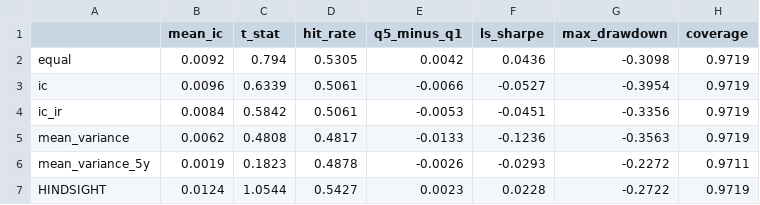
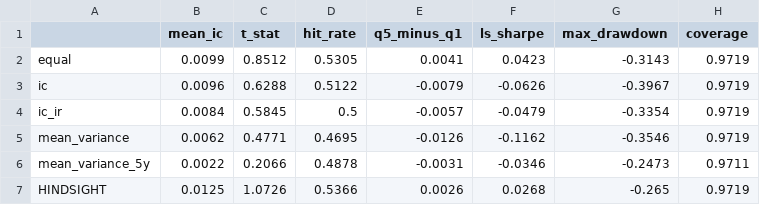
Before and after one commit to DarrenChee8/Systematic-Equity-, a CSV file: reports/m3_combination_summary.csv, drawn as a sheet.

```diff
--- a/reports/m3_combination_summary.csv
+++ b/reports/m3_combination_summary.csv
@@ -1,7 +1,7 @@
 ,mean_ic,t_stat,hit_rate,q5_minus_q1,ls_sharpe,max_drawdown,coverage
-equal,0.0092,0.794,0.5305,0.0042,0.0436,-0.3098,0.9719
-ic,0.0096,0.6339,0.5061,-0.0066,-0.0527,-0.3954,0.9719
-ic_ir,0.0084,0.5842,0.5061,-0.0053,-0.0451,-0.3356,0.9719
-mean_variance,0.0062,0.4808,0.4817,-0.0133,-0.1236,-0.3563,0.9719
-mean_variance_5y,0.0019,0.1823,0.4878,-0.0026,-0.0293,-0.2272,0.9711
-HINDSIGHT,0.0124,1.0544,0.5427,0.0023,0.0228,-0.2722,0.9719
+equal,0.0099,0.8512,0.5305,0.0041,0.0423,-0.3143,0.9719
+ic,0.0096,0.6288,0.5122,-0.0079,-0.0626,-0.3967,0.9719
+ic_ir,0.0084,0.5845,0.5,-0.0057,-0.0479,-0.3354,0.9719
+mean_variance,0.0062,0.4771,0.4695,-0.0126,-0.1162,-0.3546,0.9719
+mean_variance_5y,0.0022,0.2066,0.4878,-0.0031,-0.0346,-0.2473,0.9711
+HINDSIGHT,0.0125,1.0726,0.5366,0.0026,0.0268,-0.265,0.9719
```
Also changed, not shown: reports/m2_signal_summary.csv, reports/m2_signal_summary_raw.csv, 32 other files.
